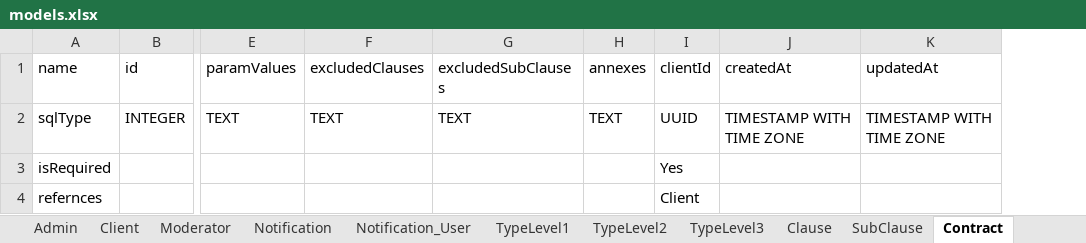
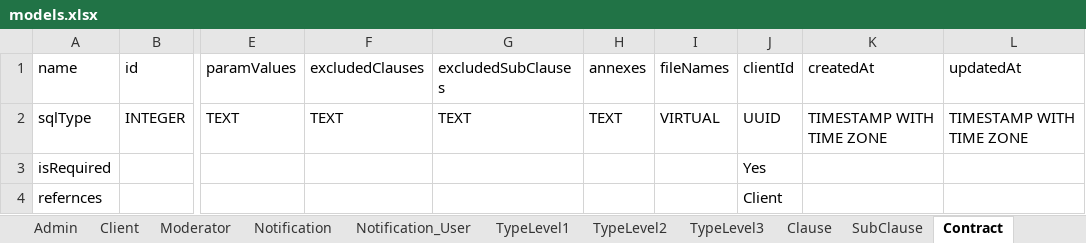
Before and after one commit to khallediRA/contractzlab_testci, an Excel workbook: docs/models.xlsx, sheet Contract, drawn as a sheet; only a part is shown, gaps mark what is left out; values as stored, in another font and other column widths than the file's, no borders; the diff names each change by its address in the sheet, - before the commit and + after, or states it on an @@ line.

```diff
--- a/docs/models.xlsx (sheet Contract)
+++ b/docs/models.xlsx (sheet Contract)
+column I (fileNames), row 2: VIRTUAL
```
Also changed, not shown: other sheet tabs, 10 other files.
